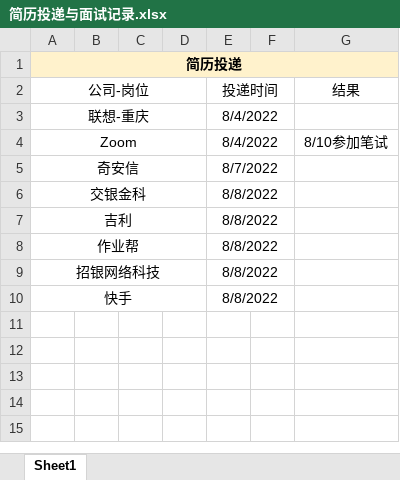
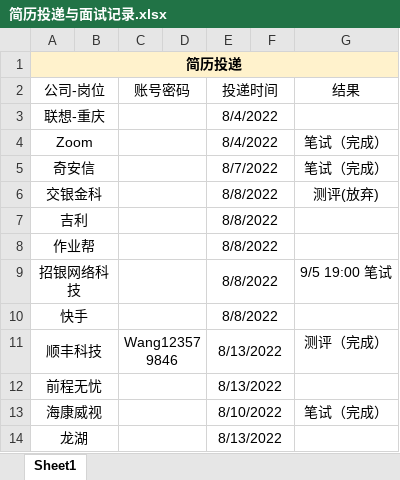
Before and after one commit to PeanutWZY/TechnologyStack, an Excel workbook: 我的简历/简历投递与面试记录.xlsx, sheet Sheet1, drawn as a sheet; only a part is shown; values as stored, in another font and other column widths than the file's, no borders; removed rows and columns are numbered as before the commit, all else as after; the diff covers the shown part only; the diff names each change by its address in the sheet, - before the commit and + after, or states it on an @@ line.

```diff
--- a/我的简历/简历投递与面试记录.xlsx (sheet Sheet1)
+++ b/我的简历/简历投递与面试记录.xlsx (sheet Sheet1)
-A2:D2 merged
+A2:B2 merged
-C2: (empty)
+C2: 账号密码
+C2:D2 merged
-A3:D3 merged
+A3:B3 merged
+C3:D3 merged
-A4:D4 merged
+A4:B4 merged
+C4:D4 merged
-G4 (结果): 8/10参加笔试
+G4 (结果): 笔试（完成）
-A5:D5 merged
+A5:B5 merged
+C5:D5 merged
-G5 (结果): (empty)
+G5 (结果): 笔试（完成）
-A6:D6 merged
+A6:B6 merged
+C6:D6 merged
-G6 (结果): (empty)
+G6 (结果): 测评(放弃)
-A7:D7 merged
+A7:B7 merged
+C7:D7 merged
-A8:D8 merged
+A8:B8 merged
+C8:D8 merged
-A9:D9 merged
+A9:B9 merged
+C9:D9 merged
-G9 (结果): (empty)
+G9 (结果): 9/5 19:00 笔试
-A10:D10 merged
+A10:B10 merged
+C10:D10 merged
+row 11: 顺丰科技 |  | Wang123579846 |  | 8/13/2022 |  | 测评（完成）
+row 12: 前程无忧 |  |  |  | 8/13/2022
+row 13: 海康威视 |  |  |  | 8/10/2022 |  | 笔试（完成）
+row 14: 龙湖 |  |  |  | 8/13/2022
```
Also changed, not shown: 46 added rows elsewhere in this sheet, 7 other files.
